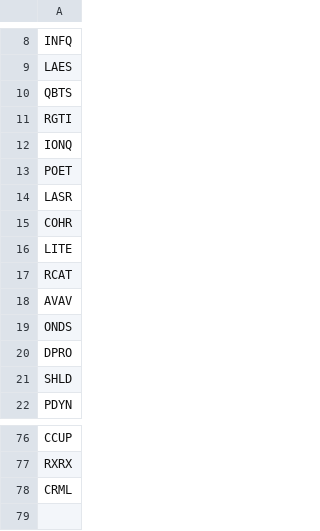
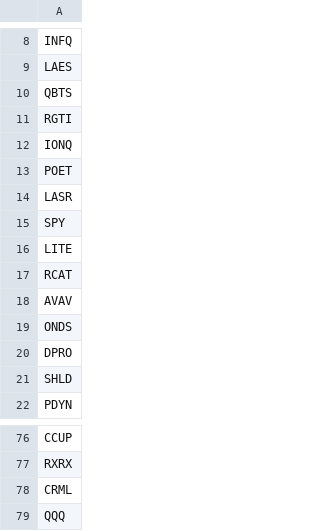
Before and after one commit to ltigerinpbdgtgt-dot/stockScreener, a CSV file: portfolio.csv, drawn as a sheet; only a part is shown, gaps mark what is left out.

Commit message:
Update portfolio.csv

```diff
--- a/portfolio.csv
+++ b/portfolio.csv
@@ -14,3 +14,3 @@ POET
 LASR
-COHR
+SPY
 LITE
@@ -78 +78,2 @@ RXRX
 CRML
+QQQ
```
